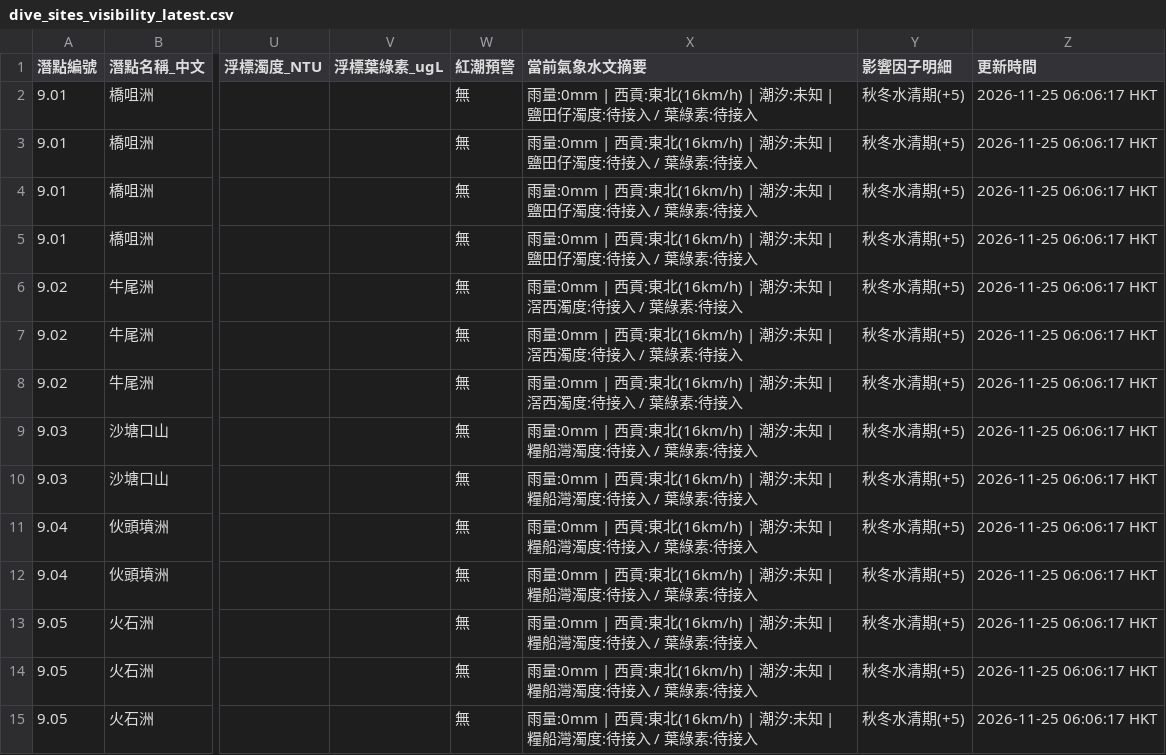
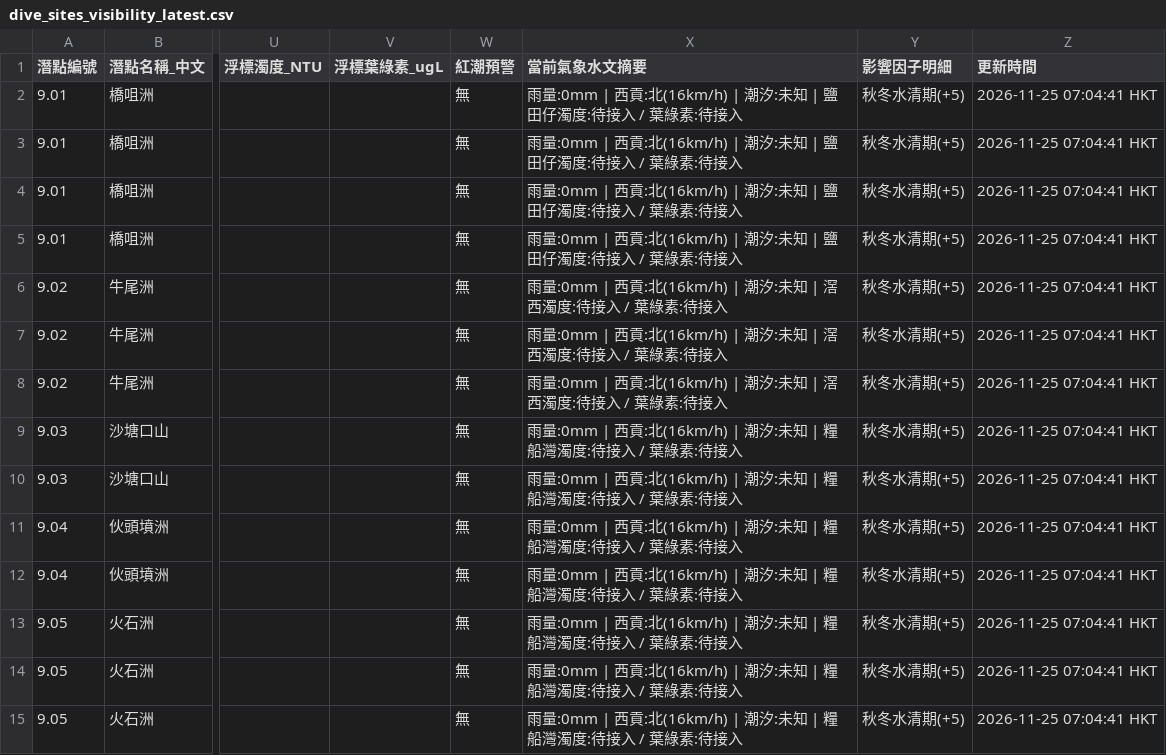
Before and after one commit to chanswc-sys/hk-dive-visibility-api, a CSV file: dive_sites_visibility_latest.csv, drawn as a sheet; only a part is shown, gaps mark what is left out; the diff covers the shown part only; the diff names each change by its address in the sheet, - before the commit and + after, or states it on an @@ line.

```diff
--- a/dive_sites_visibility_latest.csv
+++ b/dive_sites_visibility_latest.csv
-X2:X5 (當前氣象水文摘要): …| 西貢:東北(16km/h) | 潮…
+X2:X5 (當前氣象水文摘要): …| 西貢:北(16km/h) | 潮…
-Z2:Z15 (更新時間): 2026-11-25 06:06:17 HKT
+Z2:Z15 (更新時間): 2026-11-25 07:04:41 HKT
-X6:X8 (當前氣象水文摘要): …| 西貢:東北(16km/h) | 潮…
+X6:X8 (當前氣象水文摘要): …| 西貢:北(16km/h) | 潮…
-X9:X15 (當前氣象水文摘要): …| 西貢:東北(16km/h) | 潮…
+X9:X15 (當前氣象水文摘要): …| 西貢:北(16km/h) | 潮…
```
Also changed, not shown: 103 edited cells elsewhere in this file, visibility_latest.csv, 2 other files.
